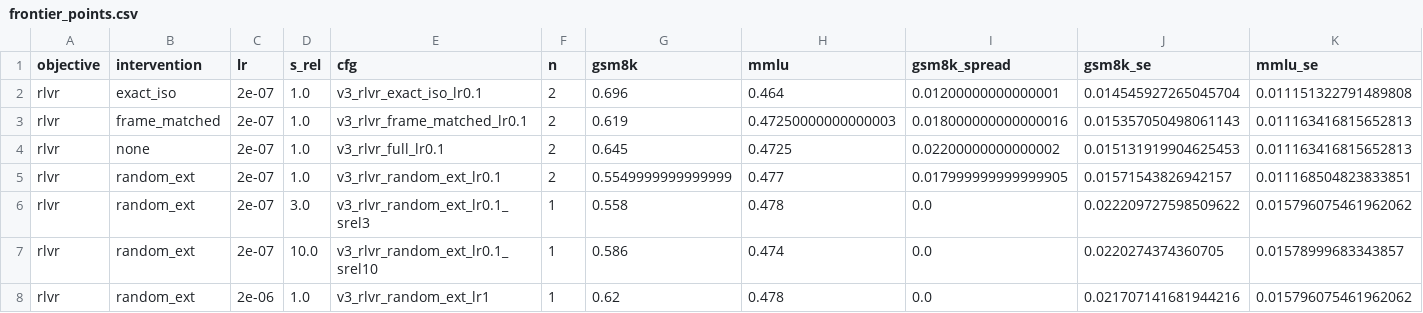
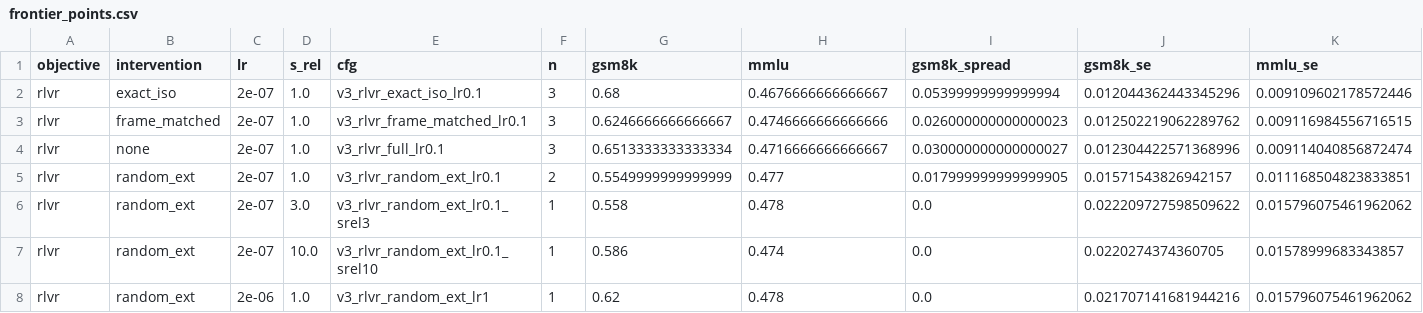
Before and after one commit to hongrui16/spectral-geometry-research, a CSV file: figs/v3/frontier_points.csv, drawn as a sheet; only a part is shown.

```diff
--- a/figs/v3/frontier_points.csv
+++ b/figs/v3/frontier_points.csv
@@ -1,5 +1,5 @@
 objective,intervention,lr,s_rel,cfg,n,gsm8k,mmlu,gsm8k_spread,gsm8k_se,mmlu_se
-rlvr,exact_iso,2e-07,1.0,v3_rlvr_exact_iso_lr0.1,2,0.696,0.464,0.01200000000000001,0.014545927265045704,0.011151322791489808
-rlvr,frame_matched,2e-07,1.0,v3_rlvr_frame_matched_lr0.1,2,0.619,0.47250000000000003,0.018000000000000016,0.015357050498061143,0.011163416815652813
-rlvr,none,2e-07,1.0,v3_rlvr_full_lr0.1,2,0.645,0.4725,0.02200000000000002,0.015131919904625453,0.011163416815652813
+rlvr,exact_iso,2e-07,1.0,v3_rlvr_exact_iso_lr0.1,3,0.68,0.4676666666666667,0.05399999999999994,0.012044362443345296,0.009109602178572446
+rlvr,frame_matched,2e-07,1.0,v3_rlvr_frame_matched_lr0.1,3,0.6246666666666667,0.4746666666666666,0.026000000000000023,0.012502219062289762,0.009116984556716515
+rlvr,none,2e-07,1.0,v3_rlvr_full_lr0.1,3,0.6513333333333334,0.4716666666666667,0.030000000000000027,0.012304422571368996,0.009114040856872474
 rlvr,random_ext,2e-07,1.0,v3_rlvr_random_ext_lr0.1,2,0.5549999999999999,0.477,0.017999999999999905,0.01571543826942157,0.011168504823833851
```
Also changed, not shown: 58 other files.
